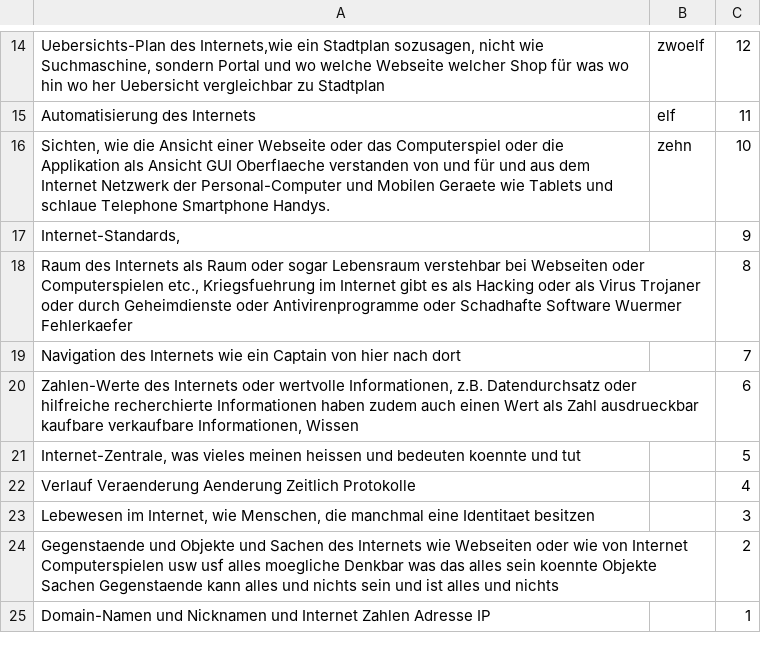
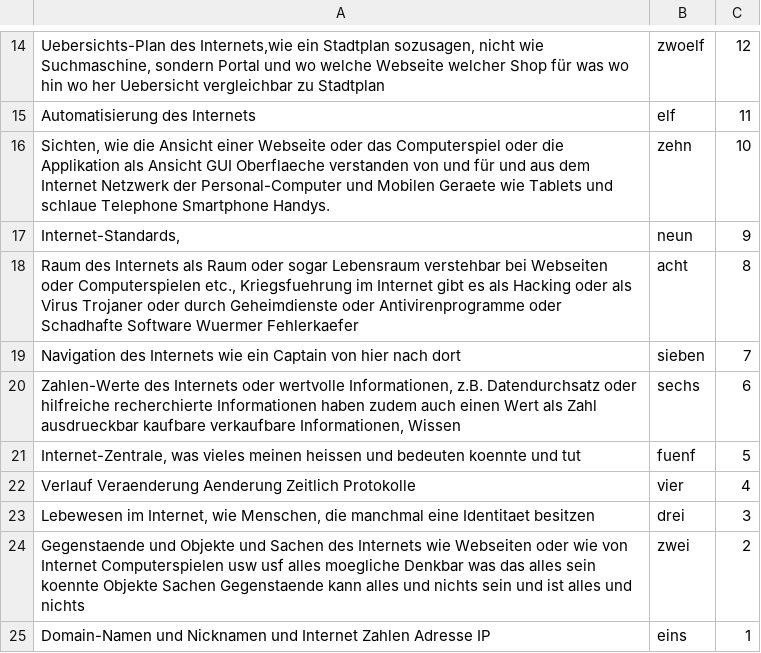
Before and after one commit to githubuser2000/todel-git-dir-fuerUbergangsFiles, a CSV file: concat-reli-036.csv, drawn as a sheet; only a part is shown, gaps mark what is left out.

Commit message:
24

```diff
--- a/concat-reli-036.csv
+++ b/concat-reli-036.csv
@@ -16,10 +16,10 @@ Automatisierung des Internets;elf;11
 Sichten, wie die Ansicht einer Webseite oder das Computerspiel oder die Applikation als Ansicht GUI Oberflaeche verstanden von und für und aus dem Internet Netzwerk der Personal-Computer und Mobilen Geraete wie Tablets und schlaue Telephone Smartphone Handys.;zehn;10
-Internet-Standards,;;9
-Raum des  Internets als Raum oder sogar Lebensraum verstehbar bei Webseiten oder Computerspielen etc., Kriegsfuehrung im Internet gibt es als Hacking oder als Virus Trojaner oder durch Geheimdienste oder Antivirenprogramme oder Schadhafte Software Wuermer Fehlerkaefer;;8
-Navigation des Internets wie ein Captain von hier nach dort;;7
-Zahlen-Werte des Internets oder wertvolle Informationen, z.B. Datendurchsatz oder hilfreiche recherchierte Informationen haben zudem auch einen Wert als Zahl ausdrueckbar kaufbare verkaufbare Informationen, Wissen;;6
-Internet-Zentrale, was vieles meinen heissen und bedeuten koennte und tut;;5
-Verlauf Veraenderung Aenderung Zeitlich Protokolle;;4
-Lebewesen im Internet, wie Menschen, die manchmal eine Identitaet besitzen;;3
-Gegenstaende und Objekte und Sachen des Internets wie Webseiten oder wie von Internet Computerspielen usw usf alles moegliche Denkbar was das alles sein koennte Objekte Sachen Gegenstaende kann alles und nichts sein und ist alles und nichts;;2
-Domain-Namen und Nicknamen und Internet Zahlen Adresse IP;;1
+Internet-Standards,;neun;9
+Raum des  Internets als Raum oder sogar Lebensraum verstehbar bei Webseiten oder Computerspielen etc., Kriegsfuehrung im Internet gibt es als Hacking oder als Virus Trojaner oder durch Geheimdienste oder Antivirenprogramme oder Schadhafte Software Wuermer Fehlerkaefer;acht;8
+Navigation des Internets wie ein Captain von hier nach dort;sieben;7
+Zahlen-Werte des Internets oder wertvolle Informationen, z.B. Datendurchsatz oder hilfreiche recherchierte Informationen haben zudem auch einen Wert als Zahl ausdrueckbar kaufbare verkaufbare Informationen, Wissen;sechs;6
+Internet-Zentrale, was vieles meinen heissen und bedeuten koennte und tut;fuenf;5
+Verlauf Veraenderung Aenderung Zeitlich Protokolle;vier;4
+Lebewesen im Internet, wie Menschen, die manchmal eine Identitaet besitzen;drei;3
+Gegenstaende und Objekte und Sachen des Internets wie Webseiten oder wie von Internet Computerspielen usw usf alles moegliche Denkbar was das alles sein koennte Objekte Sachen Gegenstaende kann alles und nichts sein und ist alles und nichts;zwei;2
+Domain-Namen und Nicknamen und Internet Zahlen Adresse IP;eins;1
```
